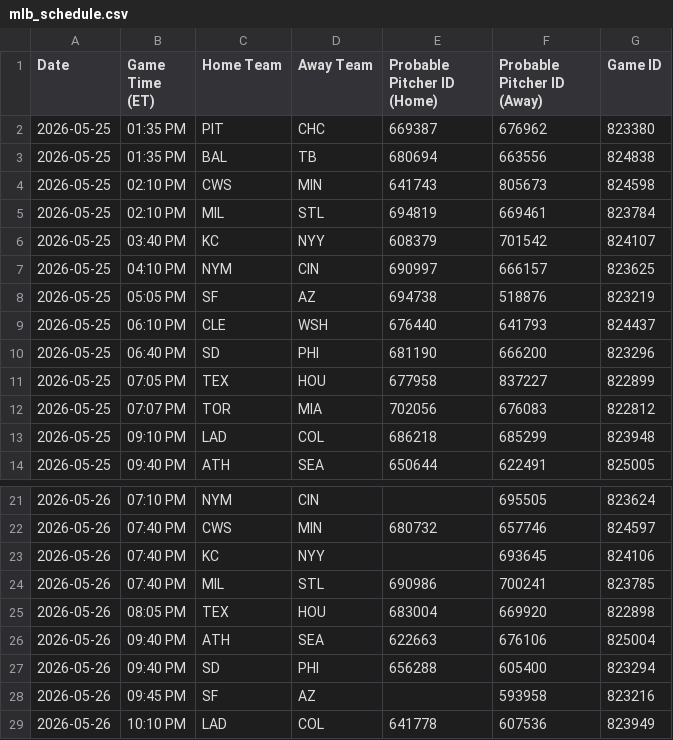
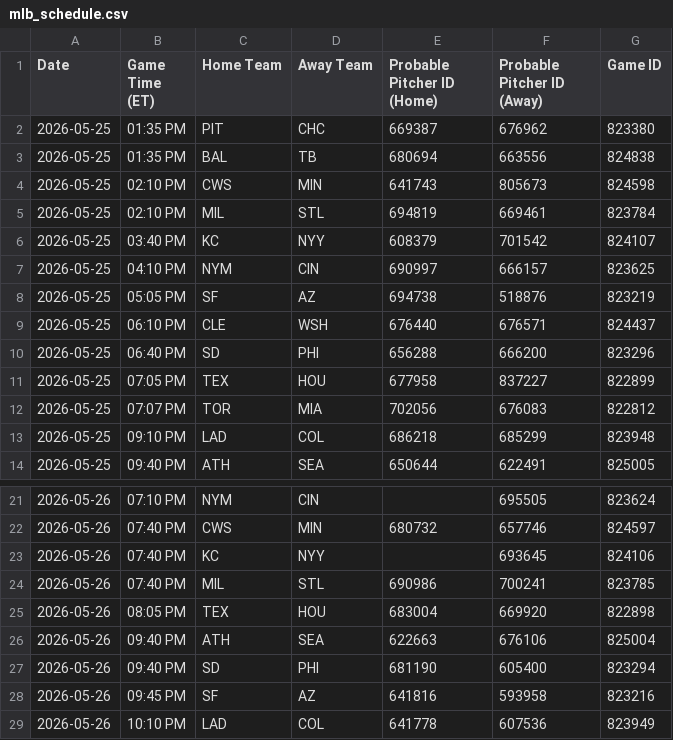
Before and after one commit to prsm-labs/going-yard, a CSV file: public/data/mlb_schedule.csv, drawn as a sheet; only a part is shown, gaps mark what is left out.

```diff
--- a/public/data/mlb_schedule.csv
+++ b/public/data/mlb_schedule.csv
@@ -8,4 +8,4 @@ Date,Game Time (ET),Home Team,Away Team,Probable Pitcher ID (Home),Probable Pitc
 2026-05-25,05:05 PM,SF,AZ,694738,518876,823219
-2026-05-25,06:10 PM,CLE,WSH,676440,641793,824437
-2026-05-25,06:40 PM,SD,PHI,681190,666200,823296
+2026-05-25,06:10 PM,CLE,WSH,676440,676571,824437
+2026-05-25,06:40 PM,SD,PHI,656288,666200,823296
 2026-05-25,07:05 PM,TEX,HOU,677958,837227,822899
@@ -26,4 +26,4 @@ Date,Game Time (ET),Home Team,Away Team,Probable Pitcher ID (Home),Probable Pitc
 2026-05-26,09:40 PM,ATH,SEA,622663,676106,825004
-2026-05-26,09:40 PM,SD,PHI,656288,605400,823294
-2026-05-26,09:45 PM,SF,AZ,,593958,823216
+2026-05-26,09:40 PM,SD,PHI,681190,605400,823294
+2026-05-26,09:45 PM,SF,AZ,641816,593958,823216
 2026-05-26,10:10 PM,LAD,COL,641778,607536,823949
```
Also changed, not shown: public/data/daily_picks.csv, public/data/daily_summary.csv, 6 other files.
